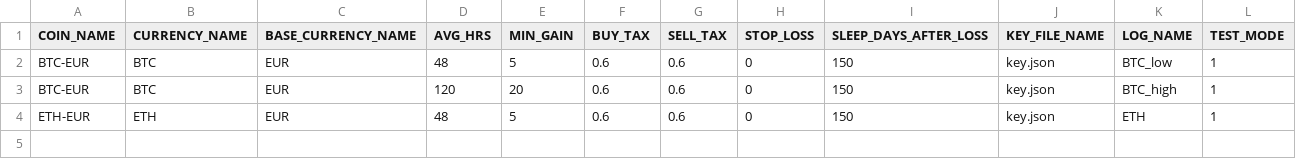
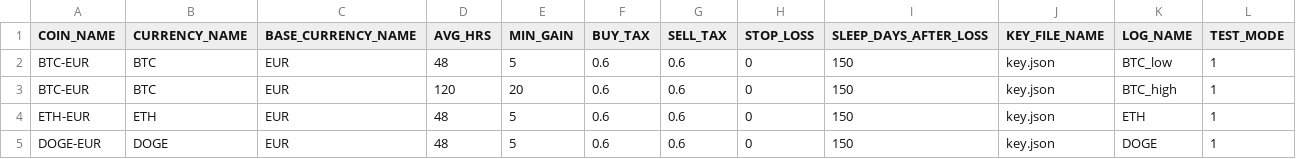
Before and after one commit to trainer400/InvestmentLooker, a CSV file: invester_config.csv, drawn as a sheet; the diff names each change by its address in the sheet, - before the commit and + after, or states it on an @@ line.

```diff
--- a/invester_config.csv
+++ b/invester_config.csv
+row 5: DOGE-EUR | DOGE | EUR | 48 | 5 | 0.6 | 0.6 | 0 | 150 | key.json | DOGE | 1
```
Also changed, not shown: 1 other file.
